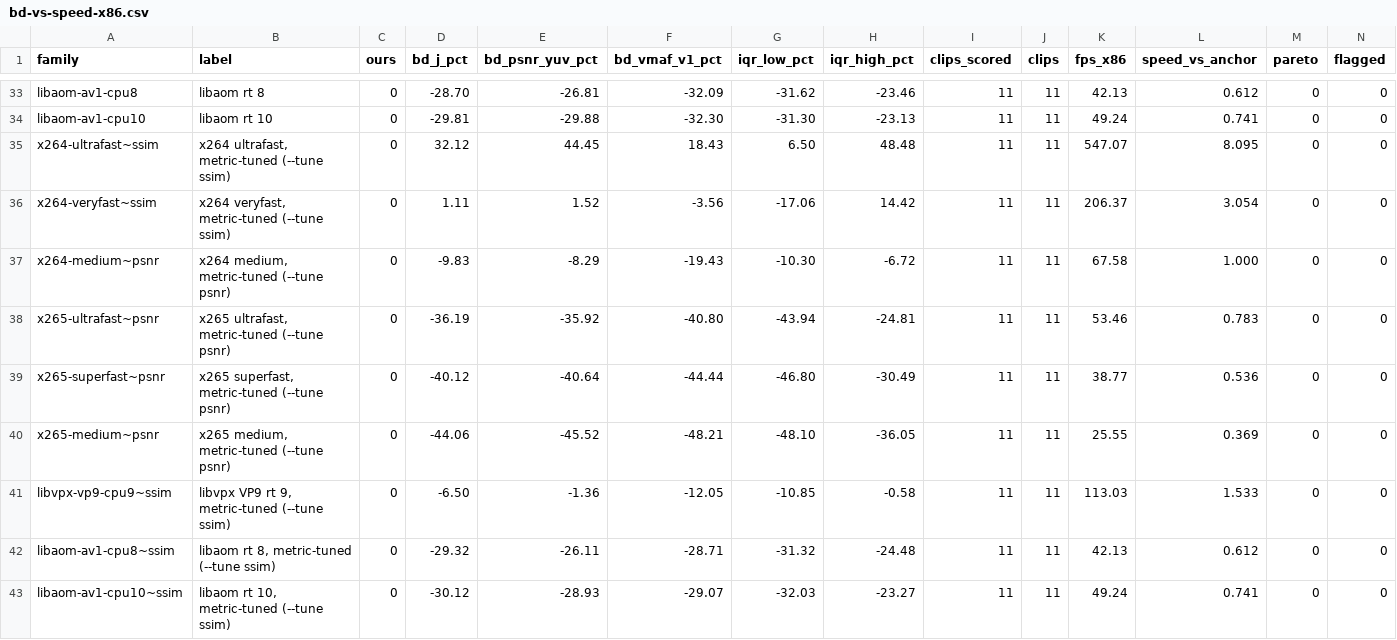
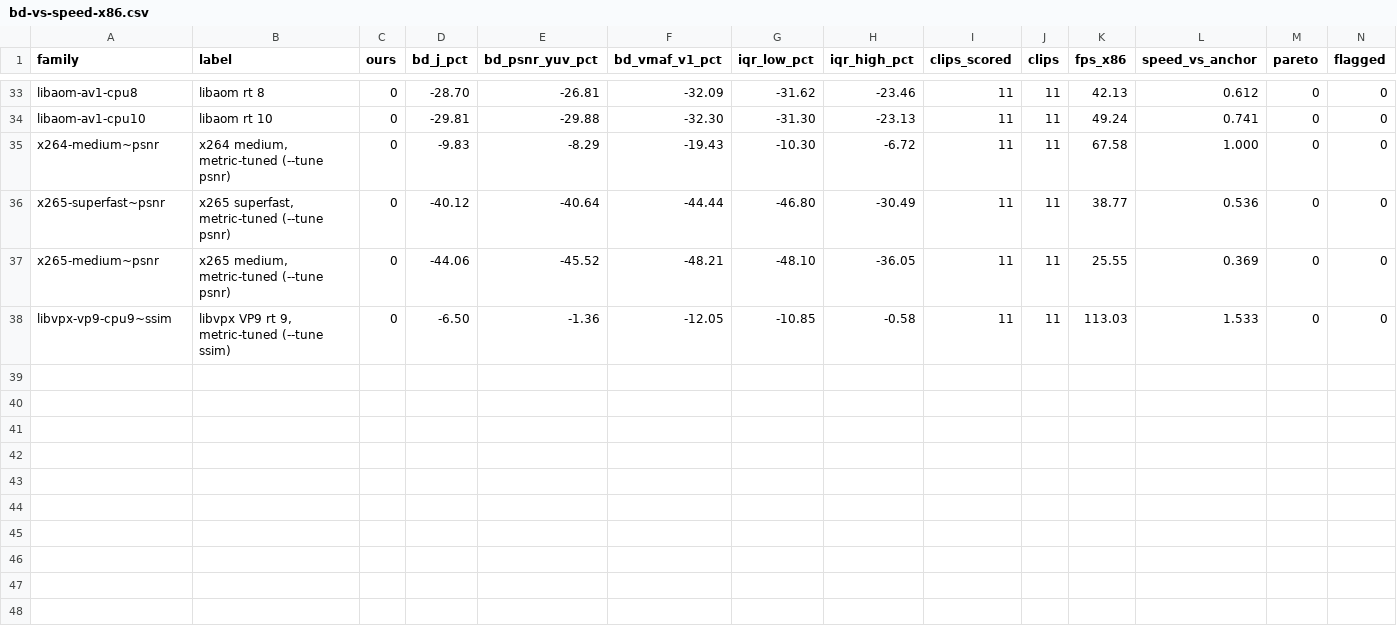
Before and after one commit to cribbinsb/nanocodec, a CSV file: docs/results/bd-vs-speed-x86.csv, drawn as a sheet; only a part is shown, gaps mark what is left out; rows hold the shown columns only; the diff names each change by its address in the sheet, - before the commit and + after, or states it on an @@ line.

```diff
--- a/docs/results/bd-vs-speed-x86.csv
+++ b/docs/results/bd-vs-speed-x86.csv
-row 35: x264-ultrafast~ssim | x264 ultrafast, metric-tuned (--tune ssim) | 0 | 32.12 | 44.45 | 18.43 | 6.50 | 48.48 | 11 | 11 | 547.07 | 8.095 | 0 | 0
-row 36: x264-veryfast~ssim | x264 veryfast, metric-tuned (--tune ssim) | 0 | 1.11 | 1.52 | -3.56 | -17.06 | 14.42 | 11 | 11 | 206.37 | 3.054 | 0 | 0
-row 38: x265-ultrafast~psnr | x265 ultrafast, metric-tuned (--tune psnr) | 0 | -36.19 | -35.92 | -40.80 | -43.94 | -24.81 | 11 | 11 | 53.46 | 0.783 | 0 | 0
-row 42: libaom-av1-cpu8~ssim | libaom rt 8, metric-tuned (--tune ssim) | 0 | -29.32 | -26.11 | -28.71 | -31.32 | -24.48 | 11 | 11 | 42.13 | 0.612 | 0 | 0
-row 43: libaom-av1-cpu10~ssim | libaom rt 10, metric-tuned (--tune ssim) | 0 | -30.12 | -28.93 | -29.07 | -32.03 | -23.27 | 11 | 11 | 49.24 | 0.741 | 0 | 0
```
Also changed, not shown: docs/results/bd-vs-speed.csv, 7 other files.
